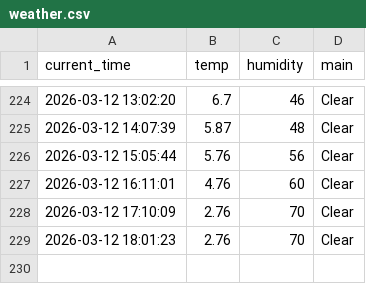
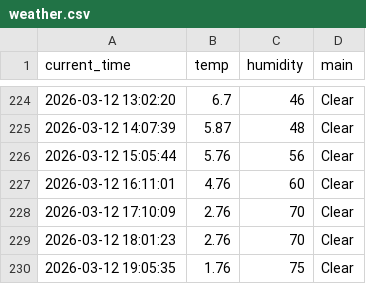
Before and after one commit to mrgong0515/weather_5m, a CSV file: weather.csv, drawn as a sheet; only a part is shown, gaps mark what is left out.

```diff
--- a/weather.csv
+++ b/weather.csv
@@ -229 +229,2 @@ current_time,temp,humidity,main
 2026-03-12 18:01:23,2.76,70,Clear
+2026-03-12 19:05:35,1.76,75,Clear
```
